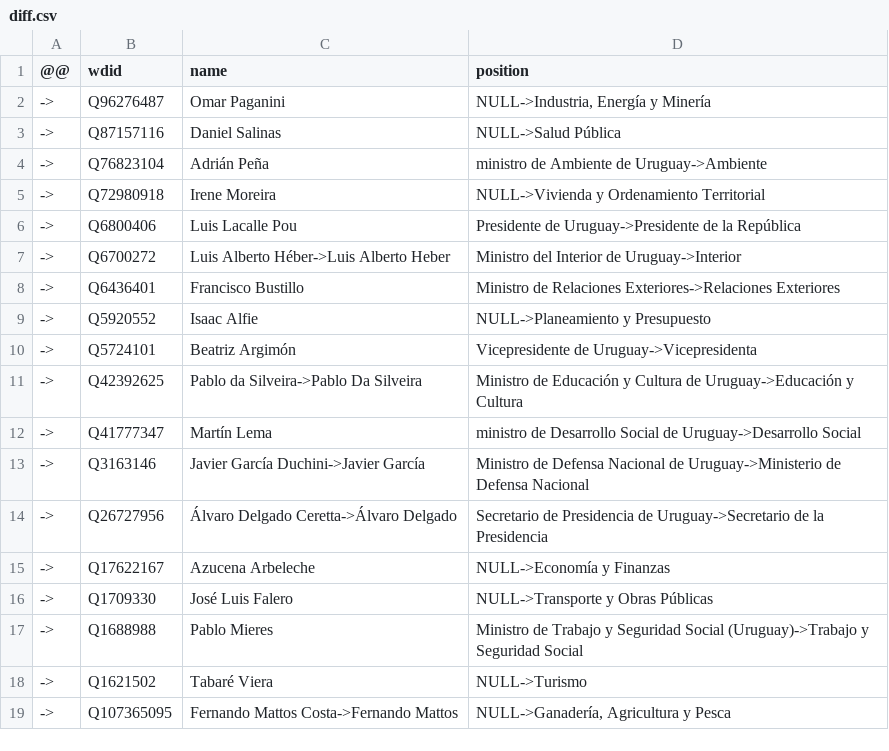
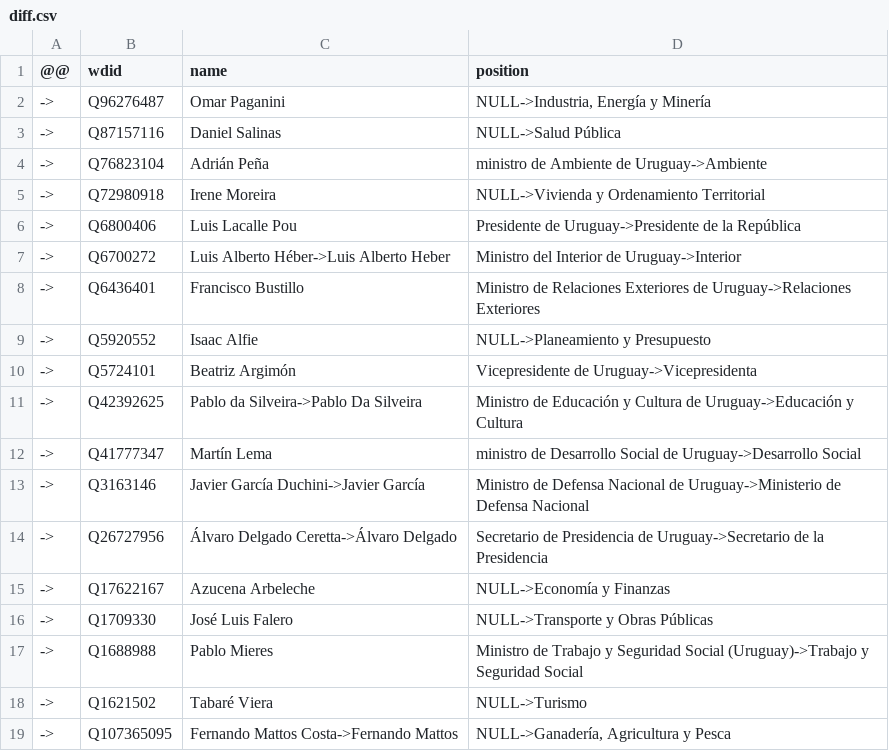
Before and after one commit to every-politician-scrapers/uruguay-ministers, a CSV file: sources/eswiki/diff.csv, drawn as a sheet.

Commit message:
Update list of current cabinet members

```diff
--- a/sources/eswiki/diff.csv
+++ b/sources/eswiki/diff.csv
@@ -7,3 +7,3 @@
 ->,Q6700272,Luis Alberto Héber->Luis Alberto Heber,Ministro del Interior de Uruguay->Interior
-->,Q6436401,Francisco Bustillo,Ministro de Relaciones Exteriores->Relaciones Exteriores
+->,Q6436401,Francisco Bustillo,Ministro de Relaciones Exteriores de Uruguay->Relaciones Exteriores
 ->,Q5920552,Isaac Alfie,NULL->Planeamiento y Presupuesto
```
Also changed, not shown: sources/eswiki/wikidata.csv.
